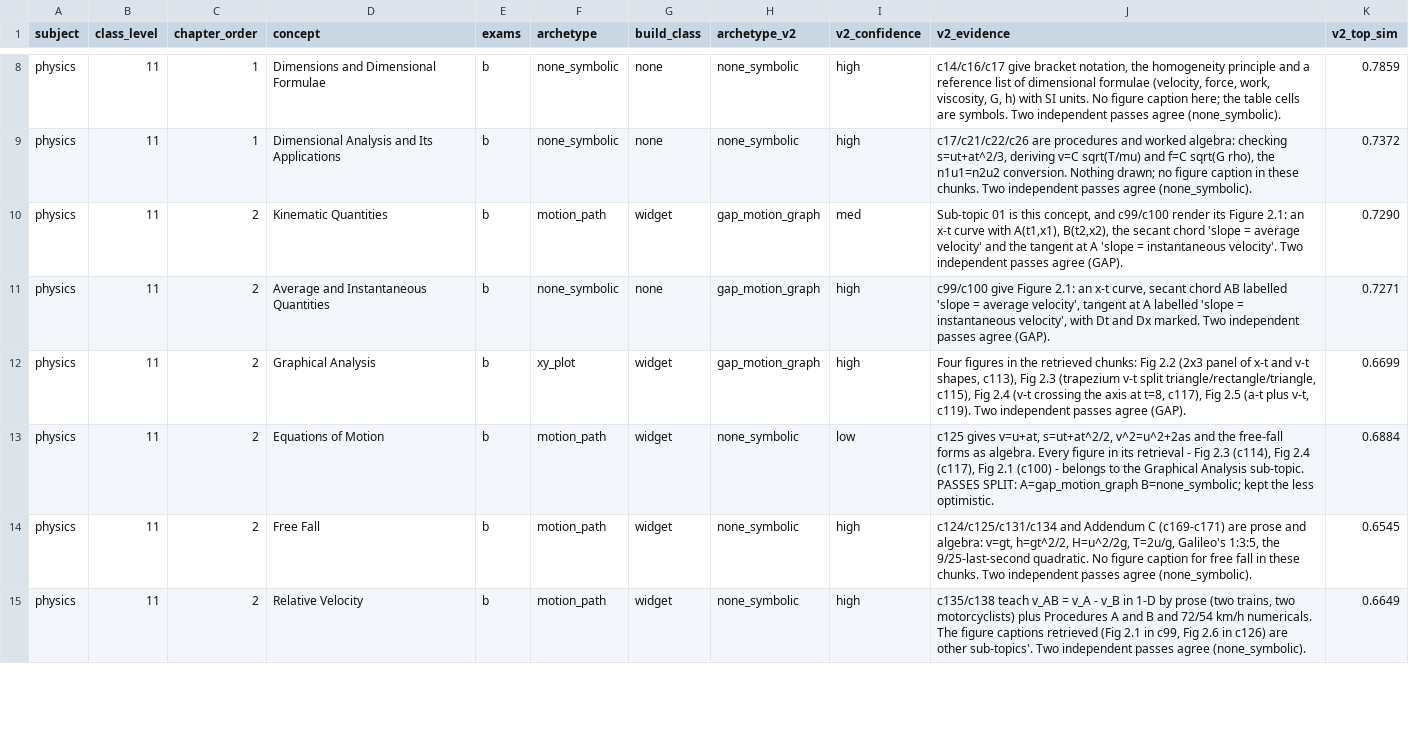
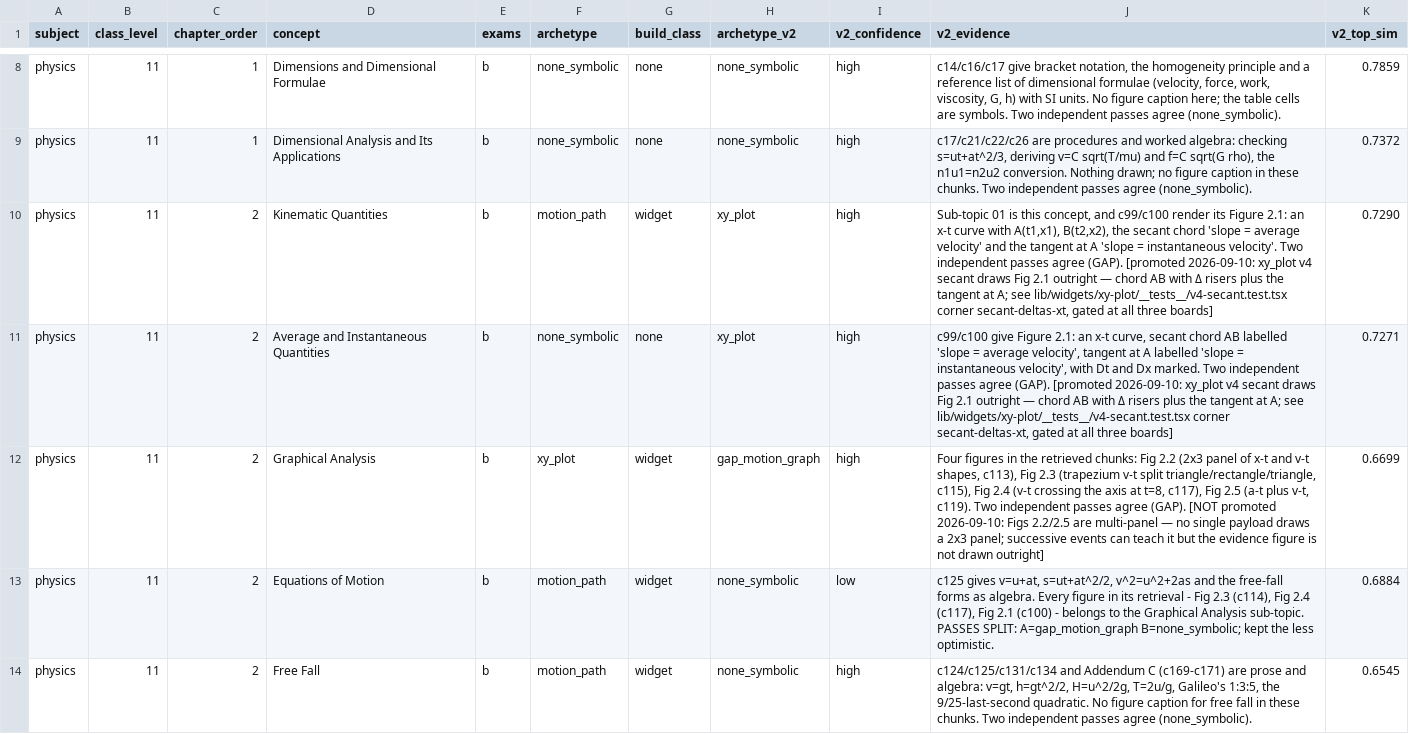
Before and after one commit to Raasikh/monk-learning-api, a CSV file: app/drona/concept_archetypes.csv, drawn as a sheet; only a part is shown, gaps mark what is left out; the shorter side is filled out with more unchanged rows.

```diff
--- a/app/drona/concept_archetypes.csv
+++ b/app/drona/concept_archetypes.csv
@@ -9,5 +9,5 @@ physics,11,1,Dimensions and Dimensional Formulae,b,none_symbolic,none,none_symbo
 physics,11,1,Dimensional Analysis and Its Applications,b,none_symbolic,none,none_symbolic,high,"c17/c21/c22/c26 are procedures and worked algebra: checking s=ut+at^2/3, deriving v=C sqrt(T/mu) and f=C sqrt(G rho), the n1u1=n2u2 conversion. Nothing drawn; no figure caption in these chunks. Two independent passes agree (none_symbolic).",0.7372
-physics,11,2,Kinematic Quantities,b,motion_path,widget,gap_motion_graph,med,"Sub-topic 01 is this concept, and c99/c100 render its Figure 2.1: an x-t curve with A(t1,x1), B(t2,x2), the secant chord 'slope = average velocity' and the tangent at A 'slope = instantaneous velocity'. Two independent passes agree (GAP).",0.7290
-physics,11,2,Average and Instantaneous Quantities,b,none_symbolic,none,gap_motion_graph,high,"c99/c100 give Figure 2.1: an x-t curve, secant chord AB labelled 'slope = average velocity', tangent at A labelled 'slope = instantaneous velocity', with Dt and Dx marked. Two independent passes agree (GAP).",0.7271
-physics,11,2,Graphical Analysis,b,xy_plot,widget,gap_motion_graph,high,"Four figures in the retrieved chunks: Fig 2.2 (2x3 panel of x-t and v-t shapes, c113), Fig 2.3 (trapezium v-t split triangle/rectangle/triangle, c115), Fig 2.4 (v-t crossing the axis at t=8, c117), Fig 2.5 (a-t plus v-t, c119). Two independent passes agree (GAP).",0.6699
+physics,11,2,Kinematic Quantities,b,motion_path,widget,xy_plot,high,"Sub-topic 01 is this concept, and c99/c100 render its Figure 2.1: an x-t curve with A(t1,x1), B(t2,x2), the secant chord 'slope = average velocity' and the tangent at A 'slope = instantaneous velocity'. Two independent passes agree (GAP). [promoted 2026-09-10: xy_plot v4 secant draws Fig 2.1 outright — chord AB with Δ risers plus the tangent at A; see lib/widgets/xy-plot/__tests__/v4-secant.test.tsx corner secant-deltas-xt, gated at all three boards]",0.7290
+physics,11,2,Average and Instantaneous Quantities,b,none_symbolic,none,xy_plot,high,"c99/c100 give Figure 2.1: an x-t curve, secant chord AB labelled 'slope = average velocity', tangent at A labelled 'slope = instantaneous velocity', with Dt and Dx marked. Two independent passes agree (GAP). [promoted 2026-09-10: xy_plot v4 secant draws Fig 2.1 outright — chord AB with Δ risers plus the tangent at A; see lib/widgets/xy-plot/__tests__/v4-secant.test.tsx corner secant-deltas-xt, gated at all three boards]",0.7271
+physics,11,2,Graphical Analysis,b,xy_plot,widget,gap_motion_graph,high,"Four figures in the retrieved chunks: Fig 2.2 (2x3 panel of x-t and v-t shapes, c113), Fig 2.3 (trapezium v-t split triangle/rectangle/triangle, c115), Fig 2.4 (v-t crossing the axis at t=8, c117), Fig 2.5 (a-t plus v-t, c119). Two independent passes agree (GAP). [NOT promoted 2026-09-10: Figs 2.2/2.5 are multi-panel — no single payload draws a 2x3 panel; successive events can teach it but the evidence figure is not drawn outright]",0.6699
 physics,11,2,Equations of Motion,b,motion_path,widget,none_symbolic,low,"c125 gives v=u+at, s=ut+at^2/2, v^2=u^2+2as and the free-fall forms as algebra. Every figure in its retrieval - Fig 2.3 (c114), Fig 2.4 (c117), Fig 2.1 (c100) - belongs to the Graphical Analysis sub-topic. PASSES SPLIT: A=gap_motion_graph B=none_symbolic; kept the less optimistic.",0.6884
```
Also changed, not shown: 3 other files.
